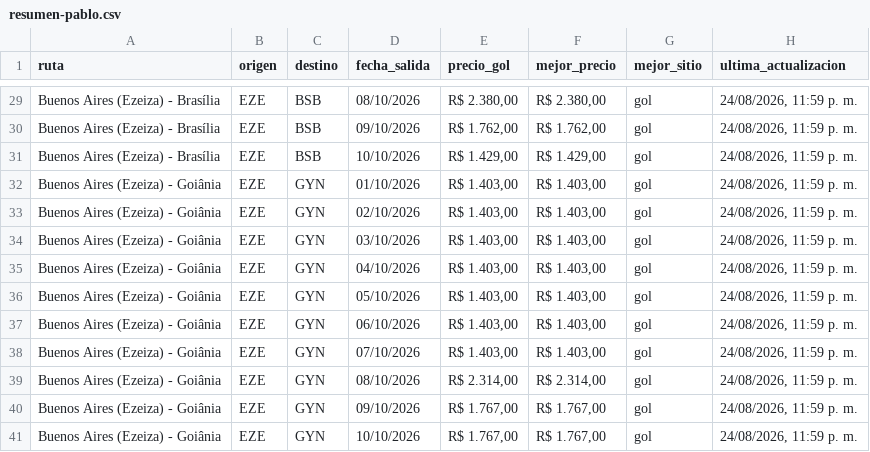
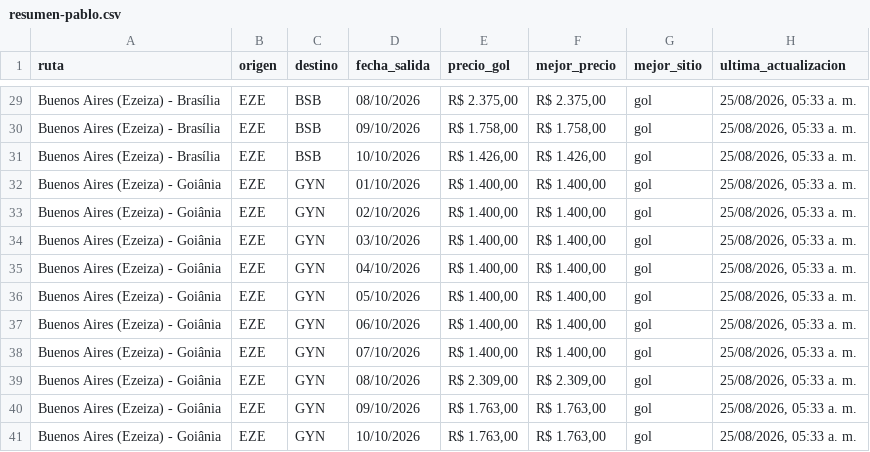
Before and after one commit to PabloNicolasAcevedo/vuelos-tracker, a CSV file: data/resumen-pablo.csv, drawn as a sheet; only a part is shown, gaps mark what is left out; the diff covers the shown part only; the diff names each change by its address in the sheet, - before the commit and + after, or states it on an @@ line.

```diff
--- a/data/resumen-pablo.csv
+++ b/data/resumen-pablo.csv
-E29 (precio_gol): R$ 2.380,00
+E29 (precio_gol): R$ 2.375,00
-F29 (mejor_precio): R$ 2.380,00
+F29 (mejor_precio): R$ 2.375,00
-H29:H41 (ultima_actualizacion): 24/08/2026, 11:59 p. m.
+H29:H41 (ultima_actualizacion): 25/08/2026, 05:33 a. m.
-E30 (precio_gol): R$ 1.762,00
+E30 (precio_gol): R$ 1.758,00
-F30 (mejor_precio): R$ 1.762,00
+F30 (mejor_precio): R$ 1.758,00
-E31 (precio_gol): R$ 1.429,00
+E31 (precio_gol): R$ 1.426,00
-F31 (mejor_precio): R$ 1.429,00
+F31 (mejor_precio): R$ 1.426,00
-E32:E38 (precio_gol): R$ 1.403,00
+E32:E38 (precio_gol): R$ 1.400,00
-F32:F38 (mejor_precio): R$ 1.403,00
+F32:F38 (mejor_precio): R$ 1.400,00
-E39 (precio_gol): R$ 2.314,00
+E39 (precio_gol): R$ 2.309,00
-F39 (mejor_precio): R$ 2.314,00
+F39 (mejor_precio): R$ 2.309,00
-E40:E41 (precio_gol): R$ 1.767,00
+E40:E41 (precio_gol): R$ 1.763,00
-F40:F41 (mejor_precio): R$ 1.767,00
+F40:F41 (mejor_precio): R$ 1.763,00
```
Also changed, not shown: 41 edited cells elsewhere in this file, data/resumen-david.csv, 13 other files.
